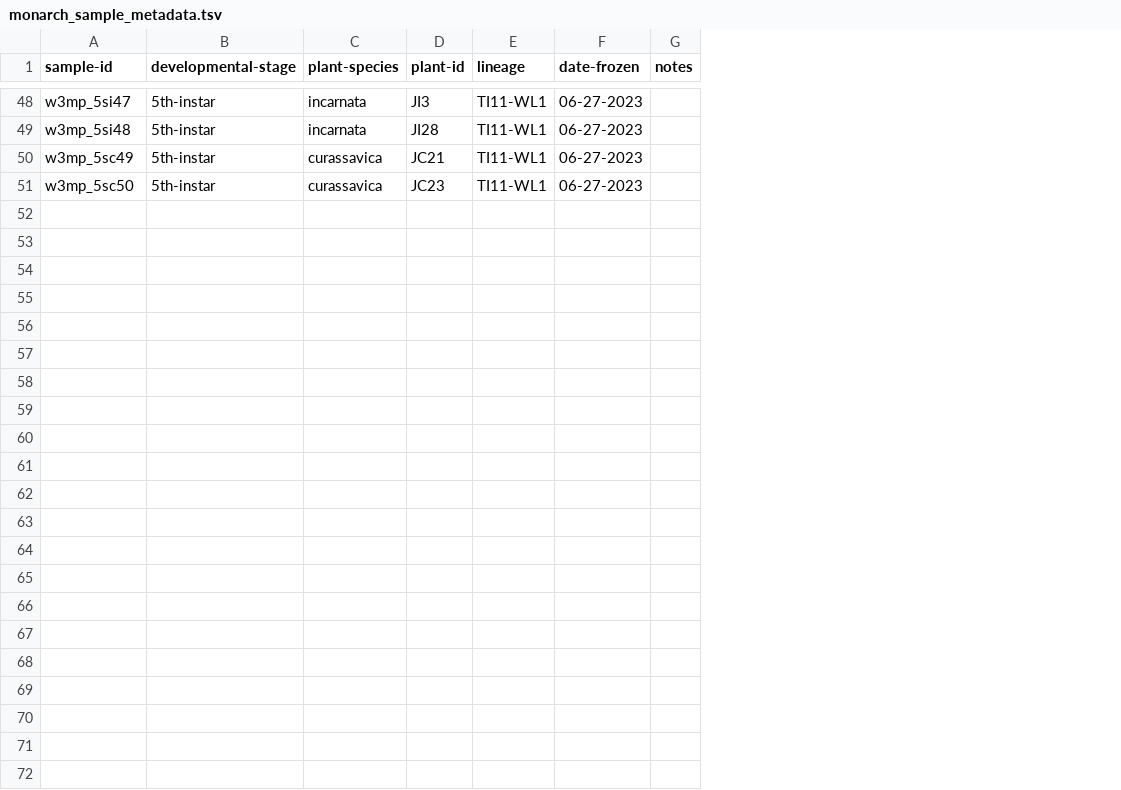
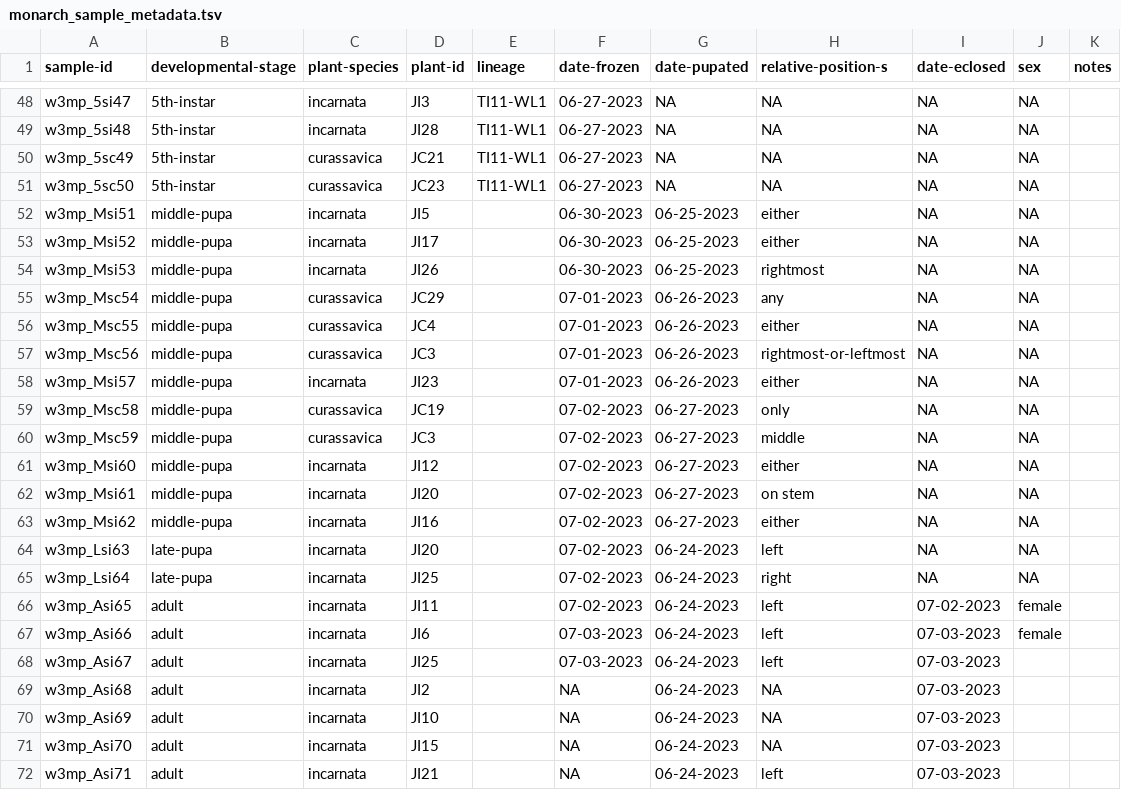
Before and after one commit to gabe-dubose/w3mp, a TSV file: metadata/sample_metadata/monarch_sample_metadata.tsv, drawn as a sheet; only a part is shown, gaps mark what is left out; the diff names each change by its address in the sheet, - before the commit and + after, or states it on an @@ line.

Commit message:
Updated metadata

```diff
--- a/metadata/sample_metadata/monarch_sample_metadata.tsv
+++ b/metadata/sample_metadata/monarch_sample_metadata.tsv
+column G (date-pupated), rows 48-51: all NA
+column H (relative-position-s), rows 48-51: all NA
+column I (date-eclosed), rows 48-51: all NA
+column J (sex), rows 48-51: all NA
+row 52: w3mp_Msi51 | middle-pupa | incarnata | JI5 |  | 06-30-2023 | 06-25-2023 | either | NA | NA
+row 53: w3mp_Msi52 | middle-pupa | incarnata | JI17 |  | 06-30-2023 | 06-25-2023 | either | NA | NA
+row 54: w3mp_Msi53 | middle-pupa | incarnata | JI26 |  | 06-30-2023 | 06-25-2023 | rightmost | NA | NA
+row 55: w3mp_Msc54 | middle-pupa | curassavica | JC29 |  | 07-01-2023 | 06-26-2023 | any | NA | NA
+row 56: w3mp_Msc55 | middle-pupa | curassavica | JC4 |  | 07-01-2023 | 06-26-2023 | either | NA | NA
+row 57: w3mp_Msc56 | middle-pupa | curassavica | JC3 |  | 07-01-2023 | 06-26-2023 | rightmost-or-leftmost | NA | NA
+row 58: w3mp_Msi57 | middle-pupa | incarnata | JI23 |  | 07-01-2023 | 06-26-2023 | either | NA | NA
+row 59: w3mp_Msc58 | middle-pupa | curassavica | JC19 |  | 07-02-2023 | 06-27-2023 | only | NA | NA
+row 60: w3mp_Msc59 | middle-pupa | curassavica | JC3 |  | 07-02-2023 | 06-27-2023 | middle | NA | NA
+row 61: w3mp_Msi60 | middle-pupa | incarnata | JI12 |  | 07-02-2023 | 06-27-2023 | either | NA | NA
+row 62: w3mp_Msi61 | middle-pupa | incarnata | JI20 |  | 07-02-2023 | 06-27-2023 | on stem | NA | NA
+row 63: w3mp_Msi62 | middle-pupa | incarnata | JI16 |  | 07-02-2023 | 06-27-2023 | either | NA | NA
+row 64: w3mp_Lsi63 | late-pupa | incarnata | JI20 |  | 07-02-2023 | 06-24-2023 | left | NA | NA
+row 65: w3mp_Lsi64 | late-pupa | incarnata | JI25 |  | 07-02-2023 | 06-24-2023 | right | NA | NA
+row 66: w3mp_Asi65 | adult | incarnata | JI11 |  | 07-02-2023 | 06-24-2023 | left | 07-02-2023 | female
+row 67: w3mp_Asi66 | adult | incarnata | JI6 |  | 07-03-2023 | 06-24-2023 | left | 07-03-2023 | female
+row 68: w3mp_Asi67 | adult | incarnata | JI25 |  | 07-03-2023 | 06-24-2023 | left | 07-03-2023
+row 69: w3mp_Asi68 | adult | incarnata | JI2 |  | NA | 06-24-2023 | NA | 07-03-2023
+row 70: w3mp_Asi69 | adult | incarnata | JI10 |  | NA | 06-24-2023 | NA | 07-03-2023
+row 71: w3mp_Asi70 | adult | incarnata | JI15 |  | NA | 06-24-2023 | NA | 07-03-2023
+row 72: w3mp_Asi71 | adult | incarnata | JI21 |  | NA | 06-24-2023 | left | 07-03-2023
```
Also changed, not shown: 1 other file.
